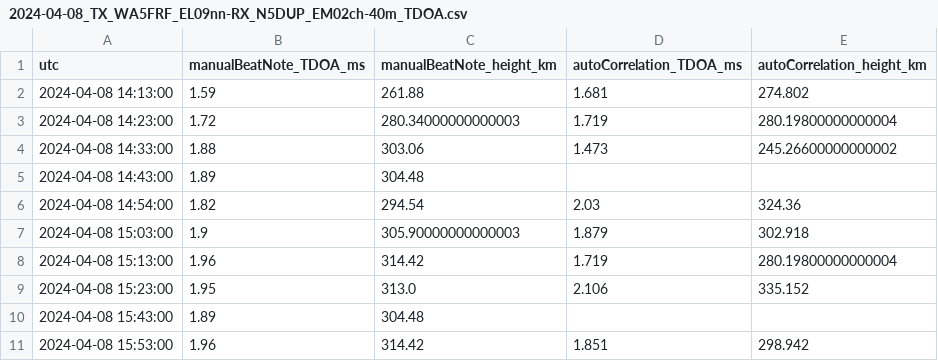
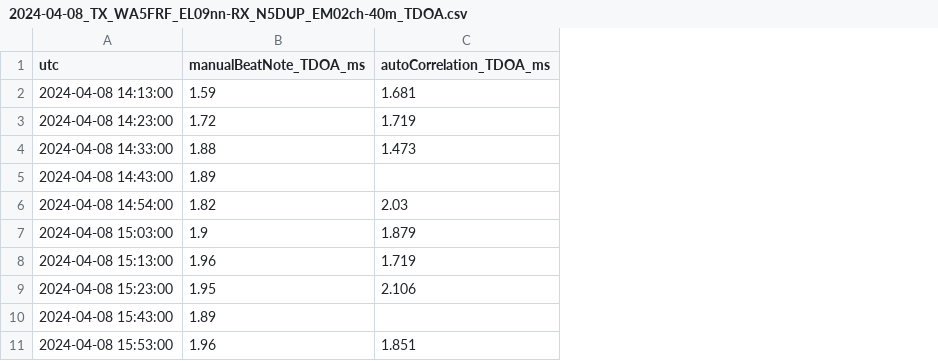
Before and after one commit to HamSCI/HF-TDOA-Frontiers-2025, a CSV file: fig_11-14/data/CSVs/2024-04-08_TX_WA5FRF_EL09nn-RX_N5DUP_EM02ch-40m_TDOA.csv, drawn as a sheet; only a part is shown; the diff names each change by its address in the sheet, - before the commit and + after, or states it on an @@ line.

Commit message:
remove heights from csvs

```diff
--- a/fig_11-14/data/CSVs/2024-04-08_TX_WA5FRF_EL09nn-RX_N5DUP_EM02ch-40m_TDOA.csv
+++ b/fig_11-14/data/CSVs/2024-04-08_TX_WA5FRF_EL09nn-RX_N5DUP_EM02ch-40m_TDOA.csv
-column C (manualBeatNote_height_km), rows 2-11: 261.88 | 280.34000000000003 | 303.06 | 304.48 | 294.54 | 305.90000000000003 | 314.42 | 313.0 | 304.48 | 314.42
-column E (autoCorrelation_height_km), rows 2-11: 274.802 | 280.19800000000004 | 245.26600000000002 |  | 324.36 | 302.918 | 280.19800000000004 | 335.152 |  | 298.942
```
Also changed, not shown: fig_11-14/data/CSVs/2024-04-08_TX_WA5FRF_EL09nn-RX_AB5YO_EL09so-40m_TDOA.csv, fig_11-14/data/CSVs/2024-04-08_TX_WA5FRF_EL09nn-RX_AB5YO_EL09so-60m_TDOA.csv, 1 other file.
